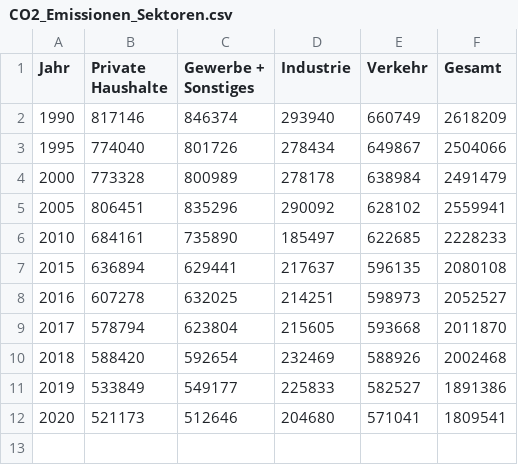
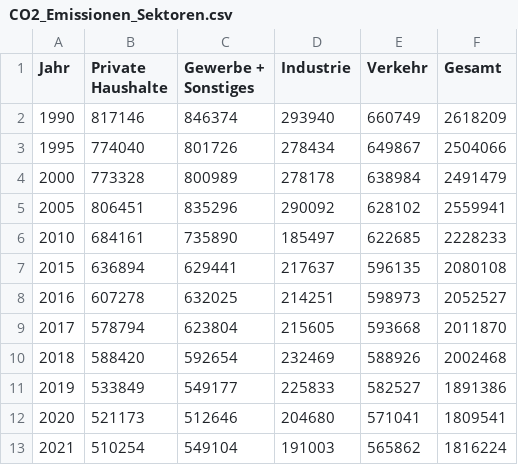
Before and after one commit to sitcomlab/iip_commute_dashboard, a CSV file: assets/data/CO2_Emissionen_Sektoren.csv, drawn as a sheet.

```diff
--- a/assets/data/CO2_Emissionen_Sektoren.csv
+++ b/assets/data/CO2_Emissionen_Sektoren.csv
@@ -12 +12,2 @@ Jahr;Private Haushalte;Gewerbe + Sonstiges;Industrie;Verkehr;Gesamt
 2020;521173;512646;204680;571041;1809541
+2021;510254;549104;191003;565862;1816224
```
Also changed, not shown: 3 other files.
